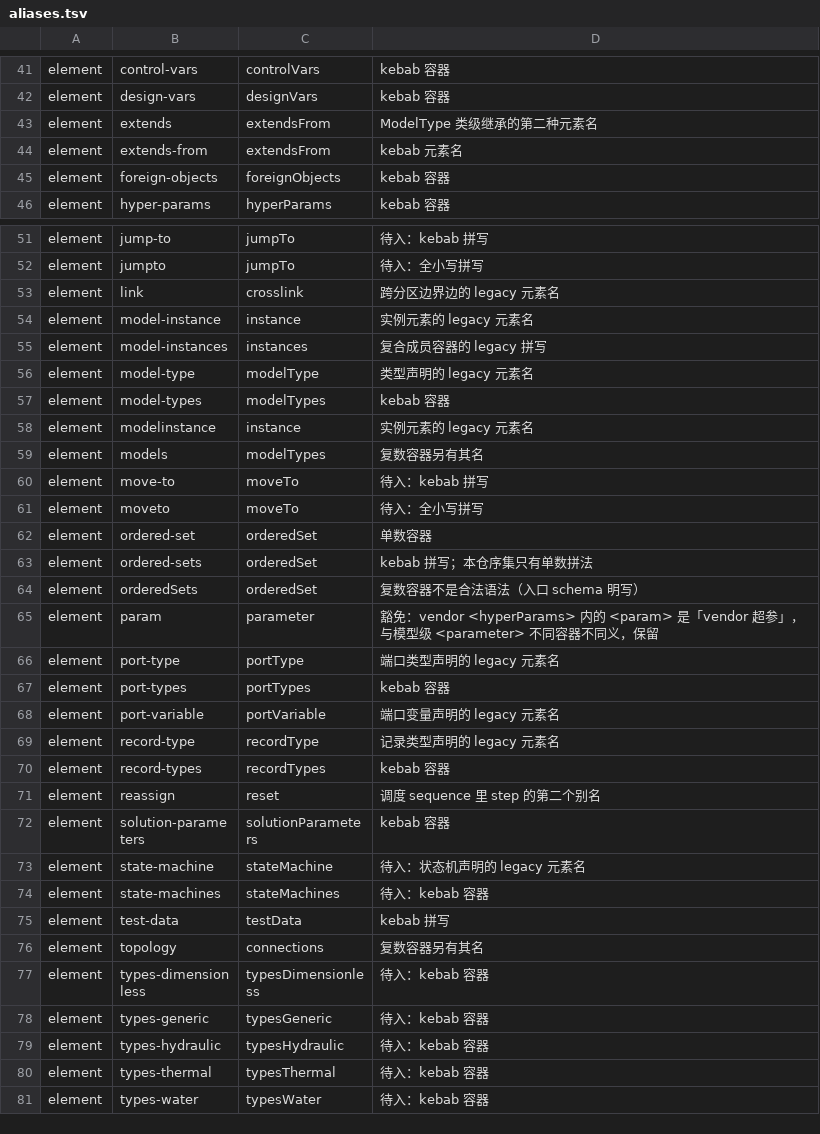
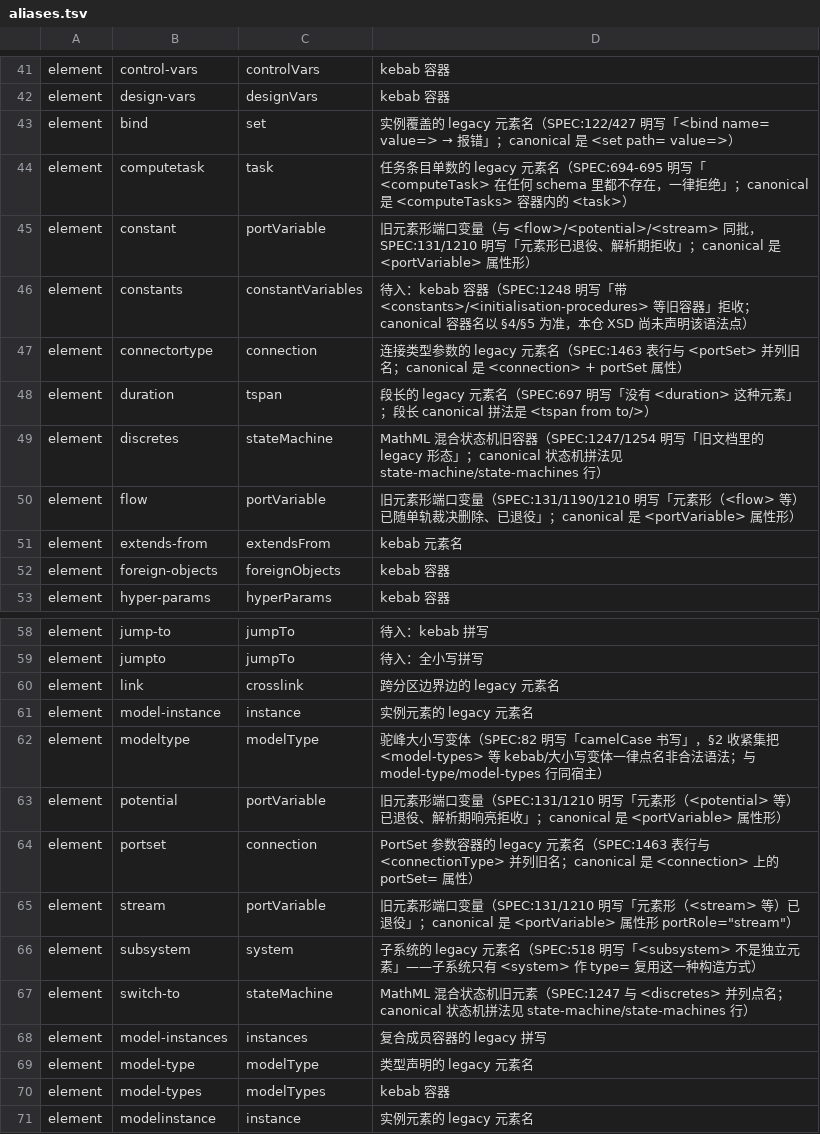
Before and after one commit to ai4energy/esml-language, a TSV file: tools/aliases.tsv, drawn as a sheet; only a part is shown, gaps mark what is left out; the shorter side is filled out with more unchanged rows; removed rows and columns are numbered as before the commit, all else as after; the diff names each change by its address in the sheet, - before the commit and + after, or states it on an @@ line.

Commit message:
gates: W22——SPEC 里 35 个「XSD 未声明、示例未用」尖括号名字逐个裁决落账
35 个名字三分法（经理 3e84006 机械抓取结果，本分支逐一复核）：
- 散文占位记号 11 个（symbol/arg0_c_type/arg1_c_type/TAB/file/fixture/key/leaf/p/pvar/x）
  ⇒ SPEC.md 改尖括号写法为数学尖 ⟨…⟩（10 行改动：:841/:842/:846/:847 integral 糖的
    变量占位、:1049 xmlschema fixture、:1122 extern C 原型、:1132 registry TAB、
    :1272/:1376 leaf__p 变量命名占位、:1493 xmllint 文件占位），只改写法不改语义，
    杜绝 docs/validate_examples.py 与读者把它当语法点；
- 真 legacy 元素拼写 13 个 ⇒ tools/aliases.tsv 补 13 行（82→95 条，违规 0）：
    bind→set、computetask→task、constant/constants/flow/potential/stream→portVariable
    （kebab 容器 constants 标「待入」、computetask 大小写归一后补入）、
    connectortype→connection、duration→tspan、discretes→stateMachine、
    modeltype→modelType、portset→connection、subsystem→system、switch-to→stateMachine；
  其中 computeTask/connector/connectionType/constant/constants/discretes/duration/
  flow/potential/stream/subsystem 11 个此前不在别名表（SPEC 正文已带「报错/拒收/已删」
  字样，机验通过）；
- legacy 讲解 10 个已在表（bind 除外）、真缺口 1 个：
    <replace>（SPEC:636，<start> 内合法载荷、initialisationProcedures 整块 anyType，
    XSD 未声明）⇒ 归 W20 管，不发明声明；
    其余（interface/link/model-types/move-to/jump-to/initialisation-procedures/
    extends/reassign/tasks/portSet 等）同属 legacy 讲解或属性名误写元素形，
    35 行判定表见工单交付。

闸（union 3e84006 基线对比）：
- python3 docs/validate_examples.py：exit=0，「无 SPEC 依据的示例：0 / 167」（与改前一致）
- python3 tools/check-examples.py：exit=0，别名表 95 条（待入 29 / 豁免 1），违规 0
- make check：全绿
- --strict：撤通配后非负例失败件数 3（与基线 3 持平）

```diff
--- a/tools/aliases.tsv
+++ b/tools/aliases.tsv
-row 43: element | extends | extendsFrom | ModelType 类级继承的第二种元素名
+row 43: element | bind | set | 实例覆盖的 legacy 元素名（SPEC:122/427 明写「<bind name= value=> → 报错」；canonical 是 <set path= value=>）
+row 44: element | computetask | task | 任务条目单数的 legacy 元素名（SPEC:694-695 明写「<computeTask> 在任何 schema 里都不存在，一律拒绝」；canonical 是 <computeTasks> 容器内的 <task>）
+row 45: element | constant | portVariable | 旧元素形端口变量（与 <flow>/<potential>/<stream> 同批，SPEC:131/1210 明写「元素形已退役、解析期拒收」；canonical 是 <portVariable> 属性形）
+row 46: element | constants | constantVariables | 待入：kebab 容器（SPEC:1248 明写「带 <constants>/<initialisation-procedures> 等旧容器」拒收；canonical 容器名以 §4/§5 为准，本仓 XSD 尚未声明该语法点）
+row 47: element | connectortype | connection | 连接类型参数的 legacy 元素名（SPEC:1463 表行与 <portSet> 并列旧名；canonical 是 <connection> + portSet 属性）
+row 48: element | duration | tspan | 段长的 legacy 元素名（SPEC:697 明写「没有 <duration> 这种元素」；段长 canonical 拼法是 <tspan from to/>）
+row 49: element | discretes | stateMachine | MathML 混合状态机旧容器（SPEC:1247/1254 明写「旧文档里的 legacy 形态」；canonical 状态机拼法见 state-machine/state-machines 行）
+row 50: element | flow | portVariable | 旧元素形端口变量（SPEC:131/1190/1210 明写「元素形（<flow> 等）已随单轨裁决删除、已退役」；canonical 是 <portVariable> 属性形）
+row 62: element | modeltype | modelType | 驼峰大小写变体（SPEC:82 明写「camelCase 书写」，§2 收紧集把 <model-types> 等 kebab/大小写变体一律点名非合法语法；与 model-type/model-types 行同宿主）
+row 63: element | potential | portVariable | 旧元素形端口变量（SPEC:131/1210 明写「元素形（<potential> 等）已退役、解析期响亮拒收」；canonical 是 <portVariable> 属性形）
+row 64: element | portset | connection | PortSet 参数容器的 legacy 元素名（SPEC:1463 表行与 <connectionType> 并列旧名；canonical 是 <connection> 上的 portSet= 属性）
+row 65: element | stream | portVariable | 旧元素形端口变量（SPEC:131/1210 明写「元素形（<stream> 等）已退役」；canonical 是 <portVariable> 属性形 portRole="stream"）
+row 66: element | subsystem | system | 子系统的 legacy 元素名（SPEC:518 明写「<subsystem> 不是独立元素」——子系统只有 <system> 作 type= 复用这一种构造方式）
+row 67: element | switch-to | stateMachine | MathML 混合状态机旧元素（SPEC:1247 与 <discretes> 并列点名；canonical 状态机拼法见 state-machine/state-machines 行）
```
Also changed, not shown: 1 other file.
